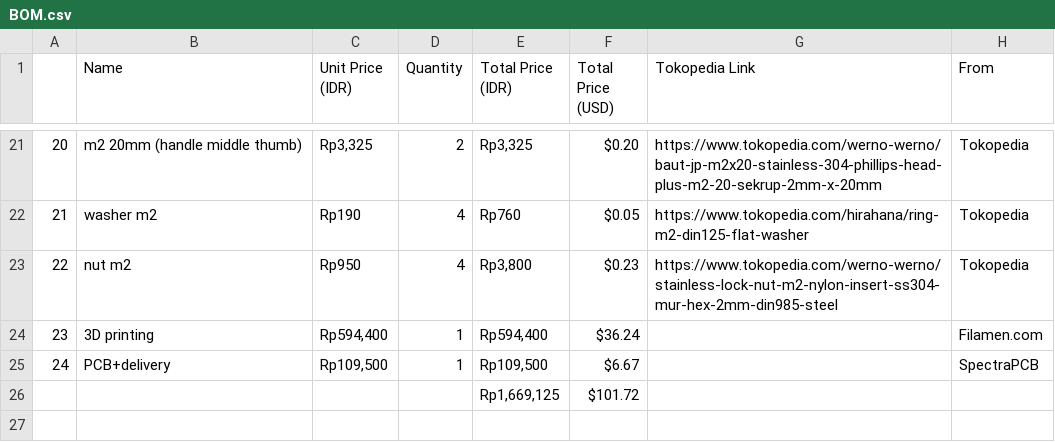
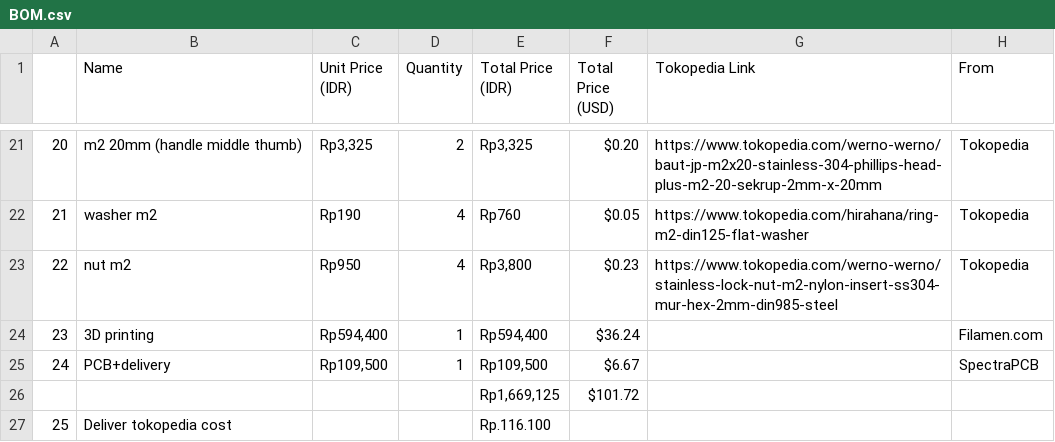
Before and after one commit to AmmarSyamil/Rota_Pi, a CSV file: BOM.csv, drawn as a sheet; only a part is shown, gaps mark what is left out; the diff names each change by its address in the sheet, - before the commit and + after, or states it on an @@ line.

```diff
--- a/BOM.csv
+++ b/BOM.csv
+row 27: 25 | Deliver tokopedia cost |  |  | Rp.116.100
```
Also changed, not shown: 11 other files.
